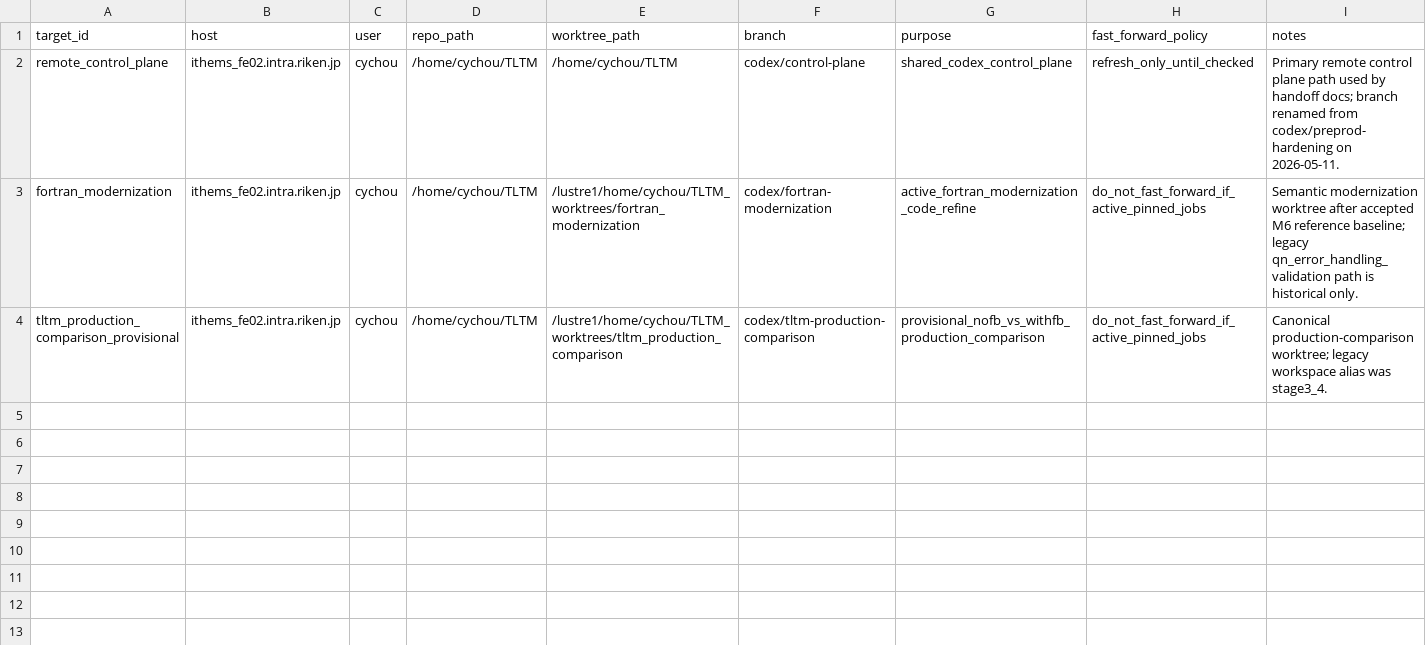
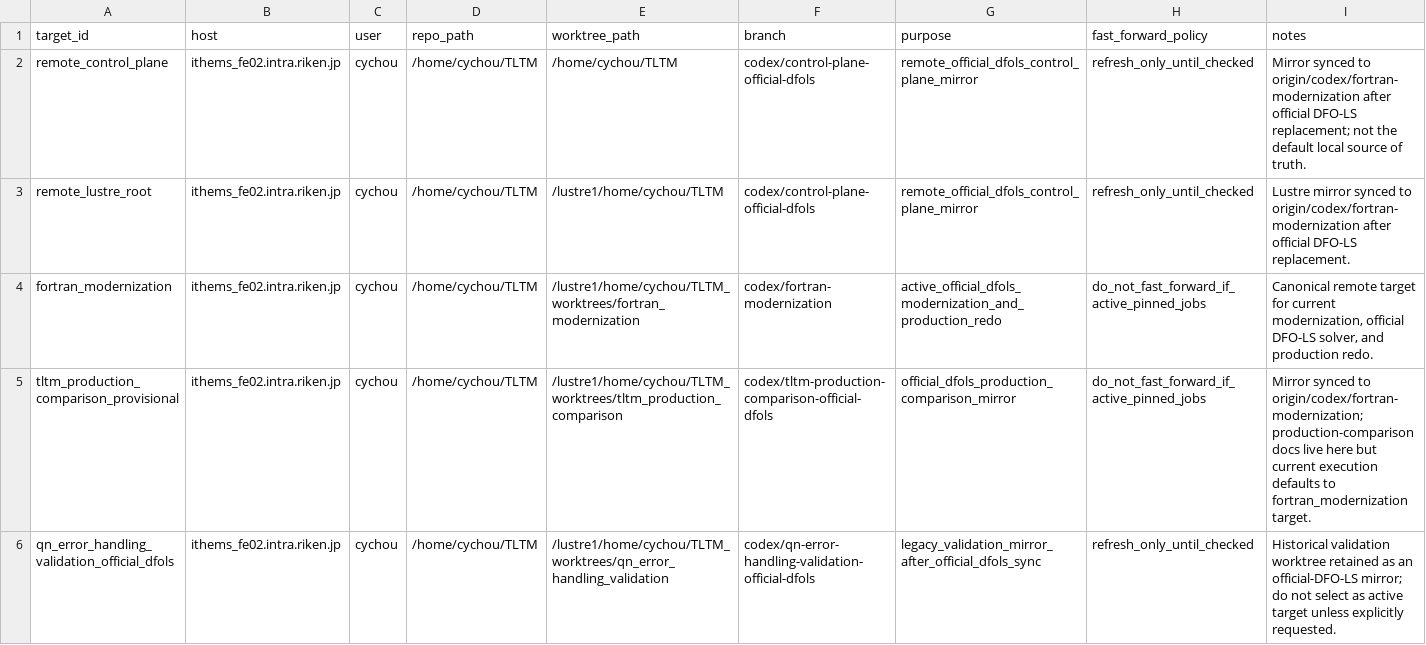
Before and after one commit to C-Y-Chou/generalized-thimble-hmc, a TSV file: codex/state/REMOTE_TARGETS.tsv, drawn as a sheet.

Commit message:
Fix TLTM handoff routing ambiguity

```diff
--- a/codex/state/REMOTE_TARGETS.tsv
+++ b/codex/state/REMOTE_TARGETS.tsv
@@ -1,4 +1,6 @@
 target_id	host	user	repo_path	worktree_path	branch	purpose	fast_forward_policy	notes
-remote_control_plane	ithems_fe02.intra.riken.jp	cychou	/home/cychou/TLTM	/home/cychou/TLTM	codex/control-plane	shared_codex_control_plane	refresh_only_until_checked	Primary remote control plane path used by handoff docs; branch renamed from codex/preprod-hardening on 2026-05-11.
-fortran_modernization	ithems_fe02.intra.riken.jp	cychou	/home/cychou/TLTM	/lustre1/home/cychou/TLTM_worktrees/fortran_modernization	codex/fortran-modernization	active_fortran_modernization_code_refine	do_not_fast_forward_if_active_pinned_jobs	Semantic modernization worktree after accepted M6 reference baseline; legacy qn_error_handling_validation path is historical only.
-tltm_production_comparison_provisional	ithems_fe02.intra.riken.jp	cychou	/home/cychou/TLTM	/lustre1/home/cychou/TLTM_worktrees/tltm_production_comparison	codex/tltm-production-comparison	provisional_nofb_vs_withfb_production_comparison	do_not_fast_forward_if_active_pinned_jobs	Canonical production-comparison worktree; legacy workspace alias was stage3_4.
+remote_control_plane	ithems_fe02.intra.riken.jp	cychou	/home/cychou/TLTM	/home/cychou/TLTM	codex/control-plane-official-dfols	remote_official_dfols_control_plane_mirror	refresh_only_until_checked	Mirror synced to origin/codex/fortran-modernization after official DFO-LS replacement; not the default local source of truth.
+remote_lustre_root	ithems_fe02.intra.riken.jp	cychou	/home/cychou/TLTM	/lustre1/home/cychou/TLTM	codex/control-plane-official-dfols	remote_official_dfols_control_plane_mirror	refresh_only_until_checked	Lustre mirror synced to origin/codex/fortran-modernization after official DFO-LS replacement.
+fortran_modernization	ithems_fe02.intra.riken.jp	cychou	/home/cychou/TLTM	/lustre1/home/cychou/TLTM_worktrees/fortran_modernization	codex/fortran-modernization	active_official_dfols_modernization_and_production_redo	do_not_fast_forward_if_active_pinned_jobs	Canonical remote target for current modernization, official DFO-LS solver, and production redo.
+tltm_production_comparison_provisional	ithems_fe02.intra.riken.jp	cychou	/home/cychou/TLTM	/lustre1/home/cychou/TLTM_worktrees/tltm_production_comparison	codex/tltm-production-comparison-official-dfols	official_dfols_production_comparison_mirror	do_not_fast_forward_if_active_pinned_jobs	Mirror synced to origin/codex/fortran-modernization; production-comparison docs live here but current execution defaults to fortran_modernization target.
+qn_error_handling_validation_official_dfols	ithems_fe02.intra.riken.jp	cychou	/home/cychou/TLTM	/lustre1/home/cychou/TLTM_worktrees/qn_error_handling_validation	codex/qn-error-handling-validation-official-dfols	legacy_validation_mirror_after_official_dfols_sync	refresh_only_until_checked	Historical validation worktree retained as an official-DFO-LS mirror; do not select as active target unless explicitly requested.
```
Also changed, not shown: codex/runbooks/task_registry.tsv, codex/state/DECISIONS.tsv, 17 other files.
